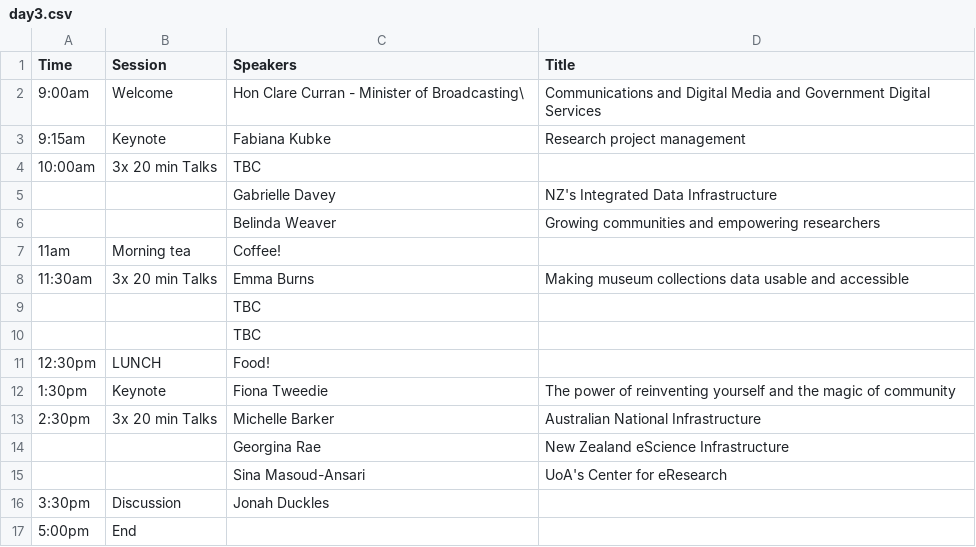
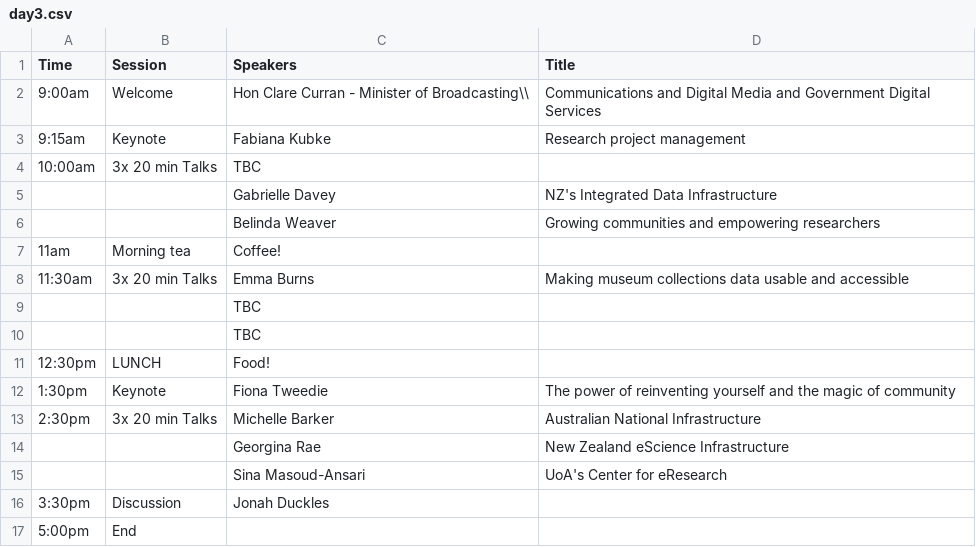
Before and after one commit to resbaz/resbaz2018, a CSV file: dunedin/day3.csv, drawn as a sheet.

Commit message:
Update day3.csv

```diff
--- a/dunedin/day3.csv
+++ b/dunedin/day3.csv
@@ -1,3 +1,3 @@
 Time,Session,Speakers,Title
-9:00am,Welcome,Hon Clare Curran - Minister of Broadcasting\, Communications and Digital Media and Government Digital Services
+9:00am,Welcome,Hon Clare Curran - Minister of Broadcasting\\, Communications and Digital Media and Government Digital Services,
 9:15am,Keynote,Fabiana Kubke,Research project management
```
